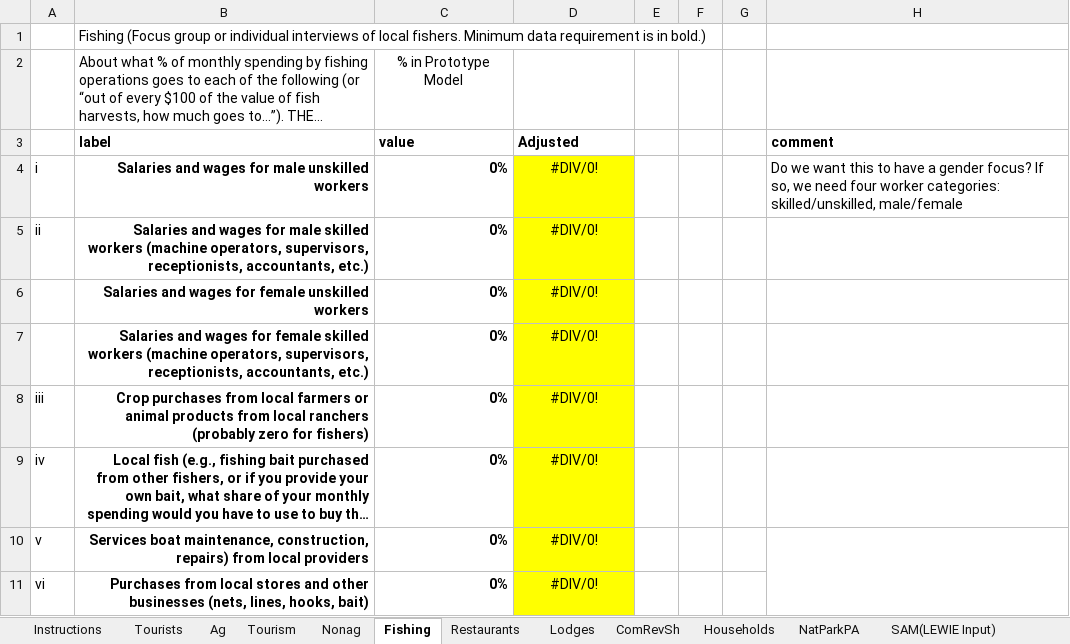
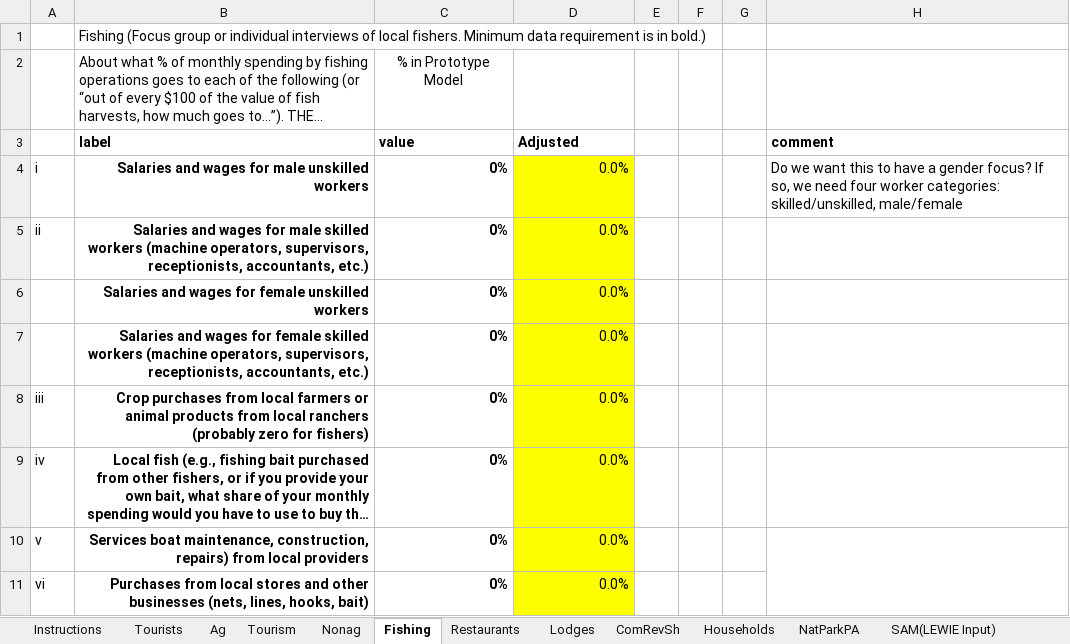
Before and after one commit to jkagin/LEWIE-Lite_repo, an Excel workbook: app_current/LEWIE-Lite_NewInput_v04.xlsx, sheet Fishing, drawn as a sheet; only a part is shown; long unchanged cells end in …; values as stored, in another font and other column widths than the file's, no borders; the diff covers the shown part only; the diff names each change by its address in the sheet, - before the commit and + after, or states it on an @@ line.

```diff
--- a/app_current/LEWIE-Lite_NewInput_v04.xlsx (sheet Fishing)
+++ b/app_current/LEWIE-Lite_NewInput_v04.xlsx (sheet Fishing)
-D4:D11: #DIV/0!
+D4:D11: 0.0%
-D4:D11 alignment: center
+D4:D11 alignment: right
```
Also changed, not shown: 1 added row, 1 removed row, 34 edited cells and cell formats elsewhere in this sheet, sheet Multiplier Matrix (uncorrected), sheet SAM(LEWIE Input), sheet ComRevSh, sheet Lodges, sheet NatParkPA, sheet Tourist Spend Mult, 3 more sheets, formulas that keep their value, charts or pictures, 1 other file.
